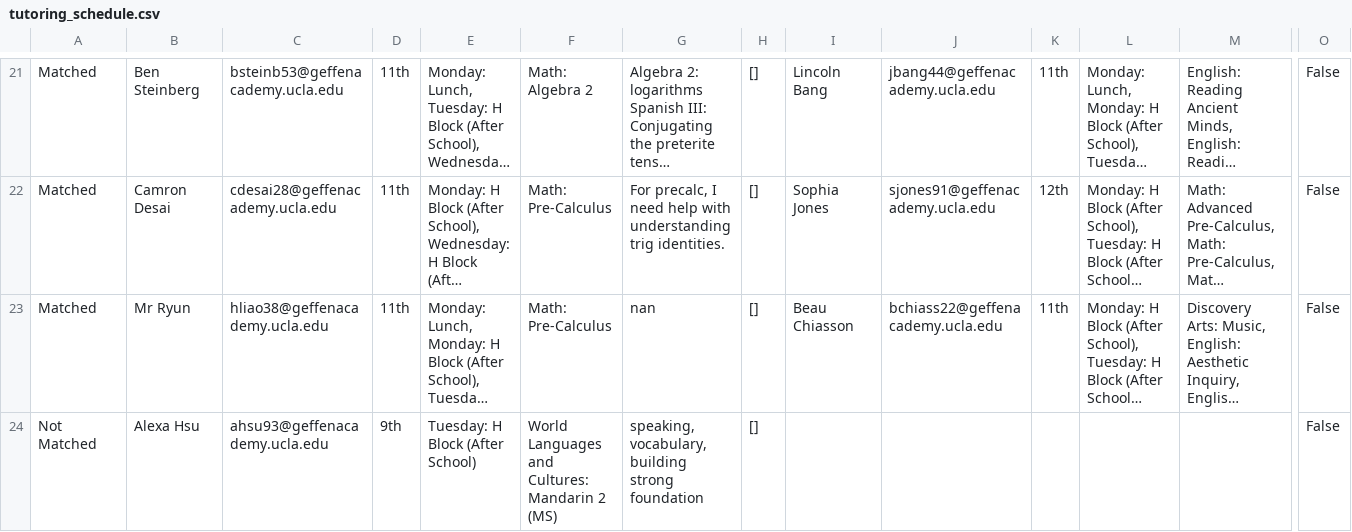
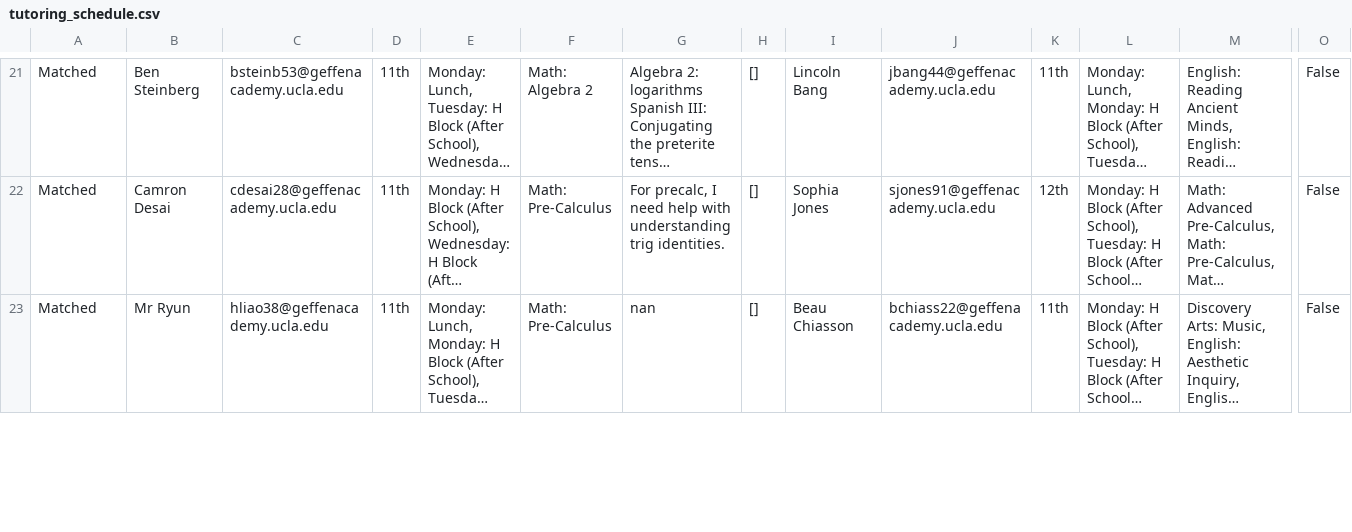
Before and after one commit to ben-steinberg-geffen/Peer-Tutoring-Scheduler, a CSV file: tutoring_schedule.csv, drawn as a sheet; only a part is shown, gaps mark what is left out; long unchanged cells end in …; removed rows and columns are numbered as before the commit, all else as after; rows hold the shown columns only; the diff covers the shown part only; the diff names each change by its address in the sheet, - before the commit and + after, or states it on an @@ line.

Commit message:
Update load_existing_schedule to only process matched students and tutors; add email status tracking

```diff
--- a/tutoring_schedule.csv
+++ b/tutoring_schedule.csv
-row 24: Not Matched | Alexa Hsu | ahsu93@geffenacademy.ucla.edu | 9th | Tuesday: H Block (After School) | World Languages and Cultures: Mandarin 2 (MS) | speaking, vocabulary, building strong foundation | [] |  |  |  |  |  | False
```
Also changed, not shown: 1 added row elsewhere in this file, 1 other file.
